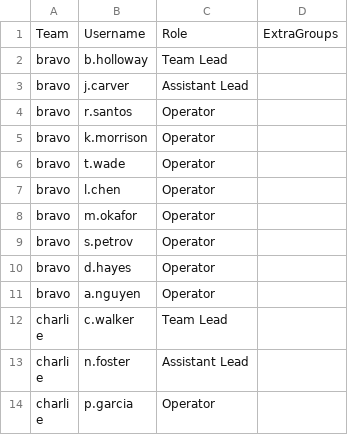
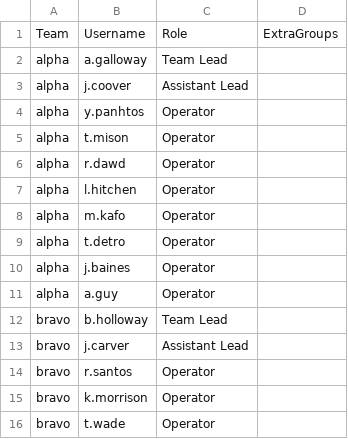
Before and after one commit to BanterBoy/DigitalTAK, a CSV file: onboarding/rosters/sample-roster-10.csv, drawn as a sheet; only a part is shown; the shorter side is filled out with more unchanged rows; the diff names each change by its address in the sheet, - before the commit and + after, or states it on an @@ line.

Commit message:
Add alpha team members to sample roster
Add 10 'alpha' team entries to onboarding/rosters/sample-roster-10.csv. Includes a.galloway as Team Lead, j.coover as Assistant Lead, and eight Operators (y.panhtos, t.mison, r.dawd, l.hitchen, m.kafo, t.detro, j.baines, a.guy). Keeps existing CSV header and formatting.

```diff
--- a/onboarding/rosters/sample-roster-10.csv
+++ b/onboarding/rosters/sample-roster-10.csv
+row 2: alpha | a.galloway | Team Lead
+row 3: alpha | j.coover | Assistant Lead
+row 4: alpha | y.panhtos | Operator
+row 5: alpha | t.mison | Operator
+row 6: alpha | r.dawd | Operator
+row 7: alpha | l.hitchen | Operator
+row 8: alpha | m.kafo | Operator
+row 9: alpha | t.detro | Operator
+row 10: alpha | j.baines | Operator
+row 11: alpha | a.guy | Operator
```
